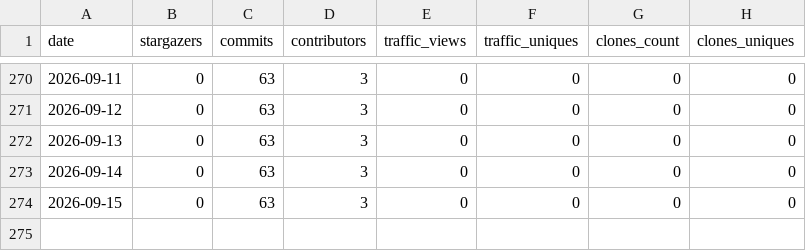
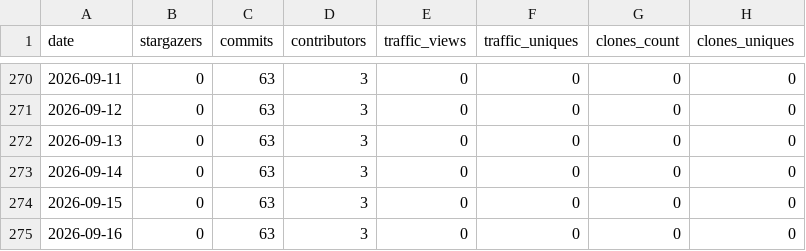
Before and after one commit to carceneaux/repository-insights-hoarder, a CSV file: .insights/carceneaux/repository-insights-hoarder/insights.csv, drawn as a sheet; only a part is shown, gaps mark what is left out; the diff names each change by its address in the sheet, - before the commit and + after, or states it on an @@ line.

Commit message:
Update insights files for 1 repositories

```diff
--- a/.insights/carceneaux/repository-insights-hoarder/insights.csv
+++ b/.insights/carceneaux/repository-insights-hoarder/insights.csv
+row 275: 2026-09-16 | 0 | 63 | 3 | 0 | 0 | 0 | 0
```
